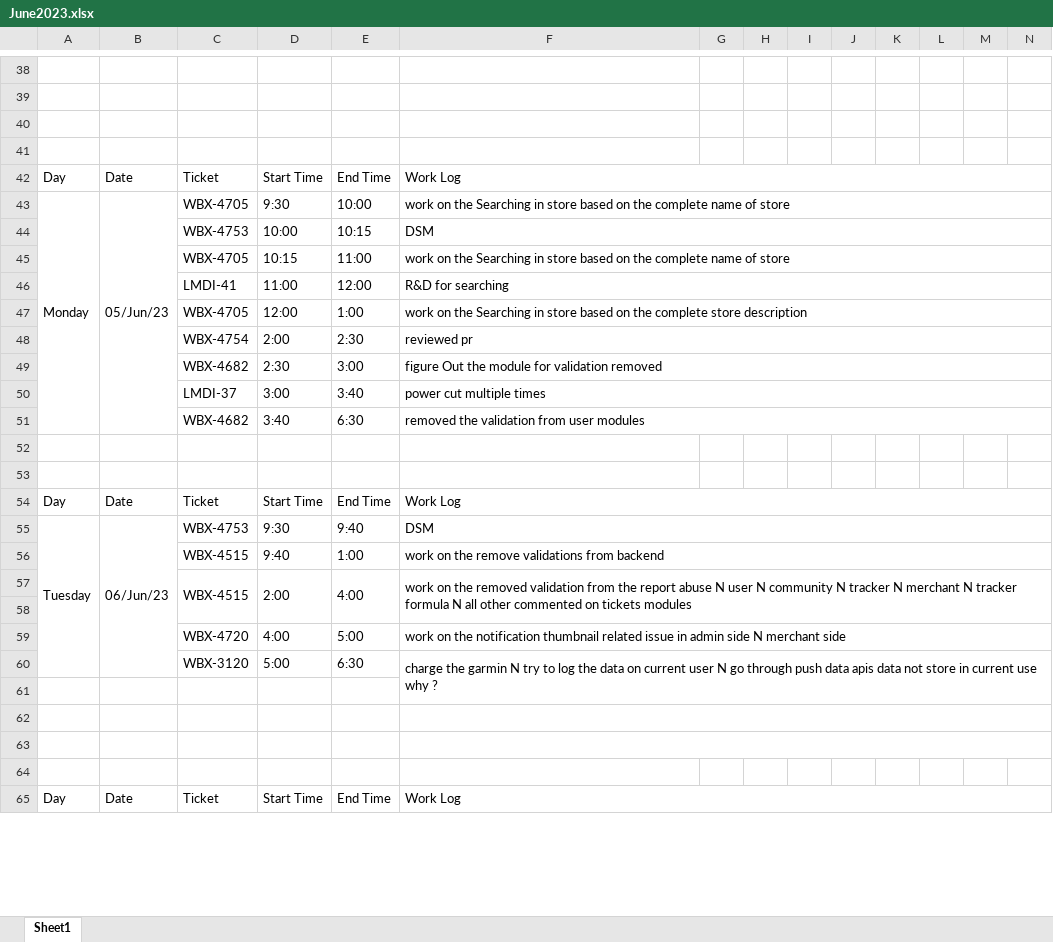
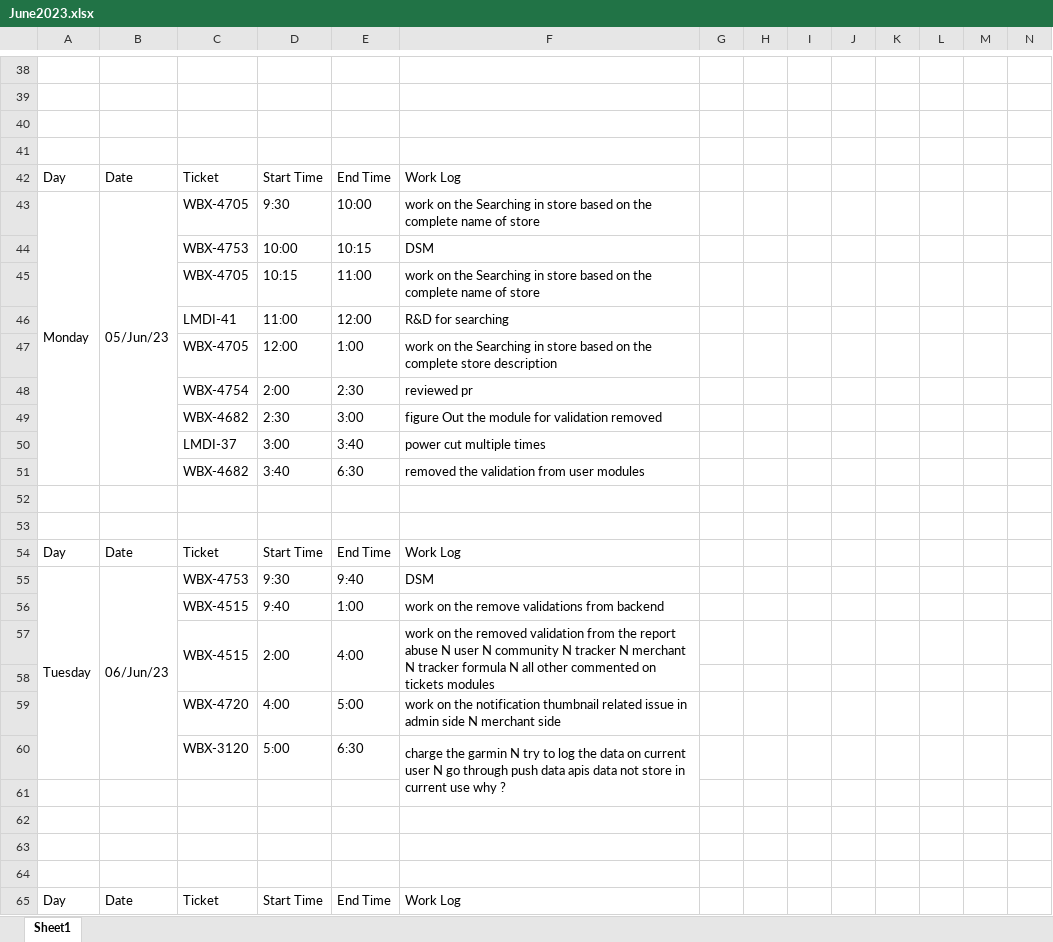
Before and after one commit to ankitkumargits/lmd2023dsr, an Excel workbook: 06_june/June2023.xlsx, sheet Sheet1, drawn as a sheet; only a part is shown, gaps mark what is left out; values as stored, in another font and other column widths than the file's, no cell formats; removed rows and columns are numbered as before the commit, all else as after; the diff covers the shown part only; the diff names each change by its address in the sheet, - before the commit and + after, or states it on an @@ line.

```diff
--- a/06_june/June2023.xlsx (sheet Sheet1)
+++ b/06_june/June2023.xlsx (sheet Sheet1)
-F42:N42 merged
-F43:N43 merged
-F44:N44 merged
-F45:N45 merged
-F46:N46 merged
-F47:N47 merged
-F48:N48 merged
-F49:N49 merged
-F50:N50 merged
-F51:N51 merged
-F54:N54 merged
-F55:N55 merged
-F56:N56 merged
-F57:N58 merged
+F57:F58 merged
-F59:N59 merged
-F60:N61 merged
+F60:F61 merged
-F62:N62 merged
-F63:N63 merged
-F65:N65 merged
```
Also changed, not shown: 77 added rows, 1 edited cell and merged cells elsewhere in this sheet, cell formats.
